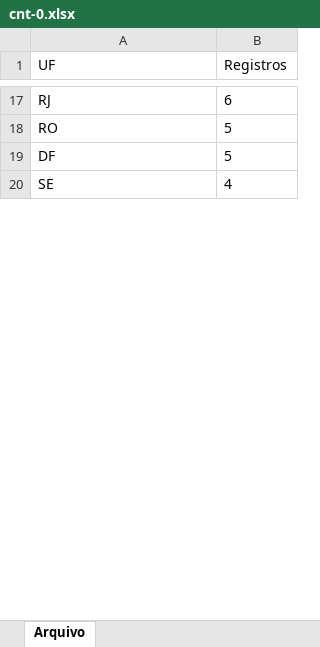
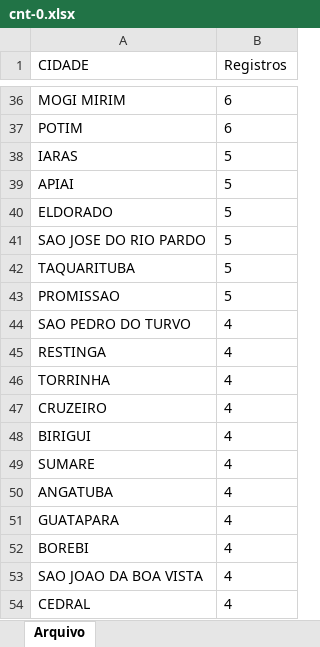
Before and after one commit to dataseeek/OpenDsWeb, an Excel workbook: OpenDsWeb/downloads/cnt-0.xlsx, sheet Arquivo, drawn as a sheet; only a part is shown, gaps mark what is left out; values as stored, in another font and other column widths than the file's, no borders; table styles not drawn; addresses are those after the commit; the diff covers the shown part only; the diff names each change by its address in the sheet, - before the commit and + after, or states it on an @@ line.

```diff
--- a/OpenDsWeb/downloads/cnt-0.xlsx (sheet Arquivo)
+++ b/OpenDsWeb/downloads/cnt-0.xlsx (sheet Arquivo)
-A1: UF
+A1: CIDADE
-A36 (CIDADE): RJ
+A36 (CIDADE): MOGI MIRIM
+row 37: POTIM | 6
+row 38: IARAS | 5
+row 39: APIAI | 5
-A40 (CIDADE): RO
+A40 (CIDADE): ELDORADO
-A41 (CIDADE): DF
+A41 (CIDADE): SAO JOSE DO RIO PARDO
+row 42: TAQUARITUBA | 5
+row 43: PROMISSAO | 5
+row 44: SAO PEDRO DO TURVO | 4
+row 45: RESTINGA | 4
+row 46: TORRINHA | 4
+row 47: CRUZEIRO | 4
+row 48: BIRIGUI | 4
-A49 (CIDADE): SE
+A49 (CIDADE): SUMARE
+row 50: ANGATUBA | 4
+row 51: GUATAPARA | 4
+row 52: BOREBI | 4
+row 53: SAO JOAO DA BOA VISTA | 4
+row 54: CEDRAL | 4
```
Also changed, not shown: 187 added rows, 11 removed rows and 11 edited cells elsewhere in this sheet, 9 other files.
